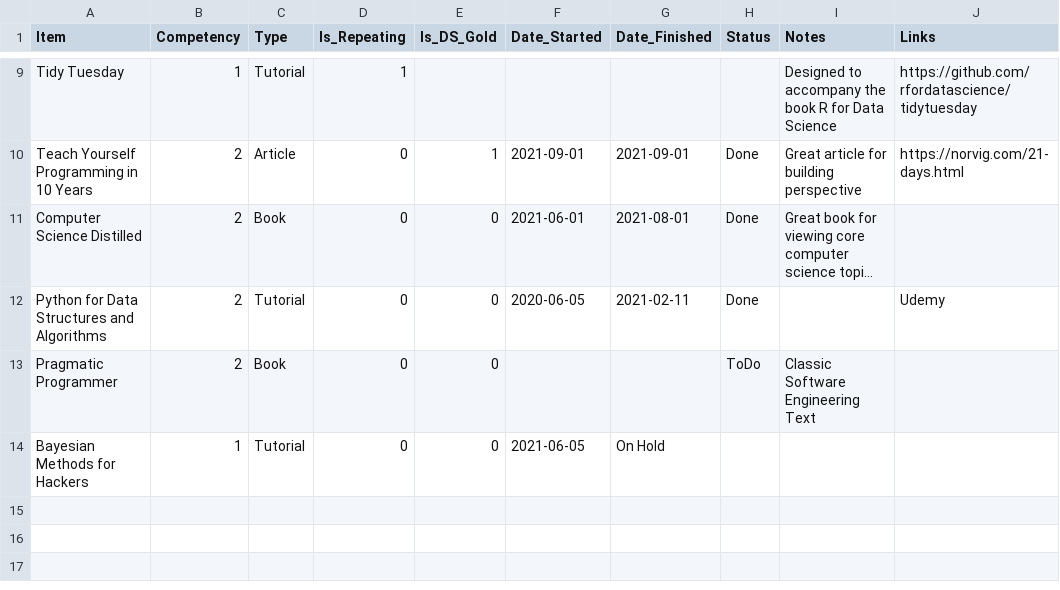
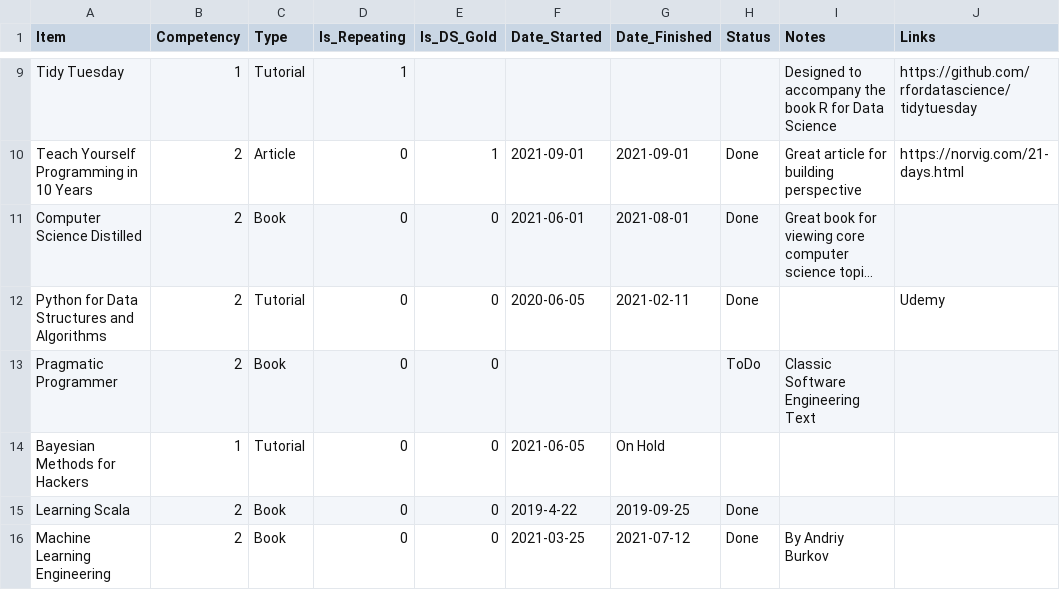
Before and after one commit to jeremymiller00/learning-map, a CSV file: data/items.csv, drawn as a sheet; only a part is shown, gaps mark what is left out; long unchanged cells end in ….

Commit message:
Update items.csv

```diff
--- a/data/items.csv
+++ b/data/items.csv
@@ -14 +14,3 @@ Pragmatic Programmer,2,Book,0,0,,,ToDo,Classic Software Engineering Text,
 Bayesian Methods for Hackers,1,Tutorial,0,0,2021-06-05,On Hold,,,
+Learning Scala,2,Book,0,0,2019-4-22,2019-09-25,Done,,
+Machine Learning Engineering,2,Book,0,0,2021-03-25,2021-07-12,Done,By Andriy Burkov,
```
